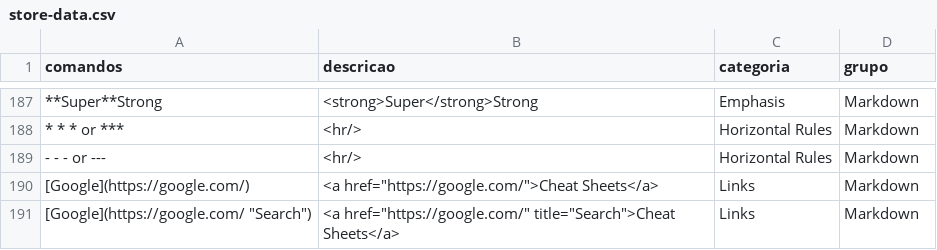
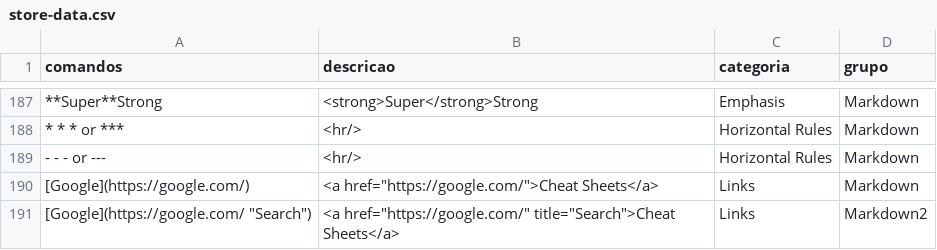
Before and after one commit to ConradoAlmeida/cheatsheets, a CSV file: _data/store-data.csv, drawn as a sheet; only a part is shown, gaps mark what is left out; the diff names each change by its address in the sheet, - before the commit and + after, or states it on an @@ line.

Commit message:
Update store-data.csv
teste

```diff
--- a/_data/store-data.csv
+++ b/_data/store-data.csv
-D191 (grupo): Markdown
+D191 (grupo): Markdown2
```
